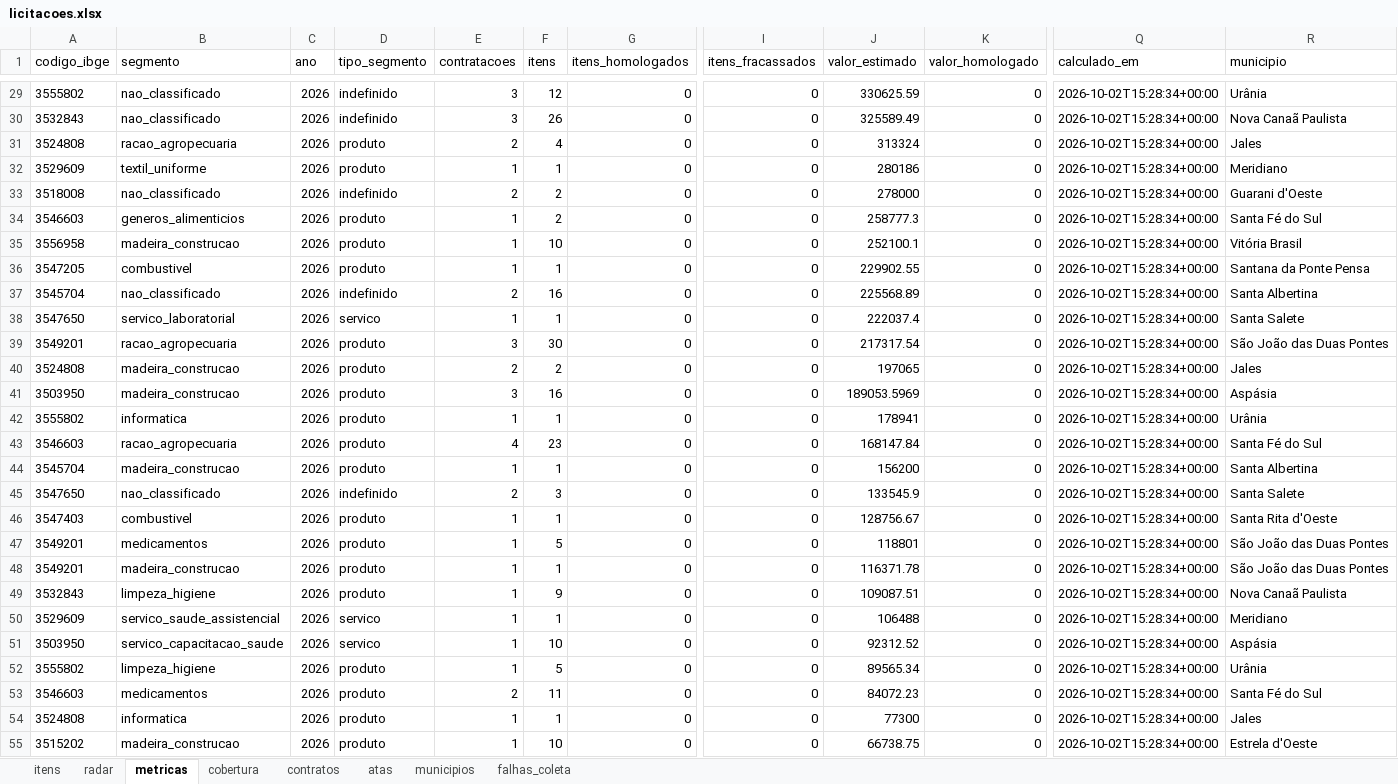
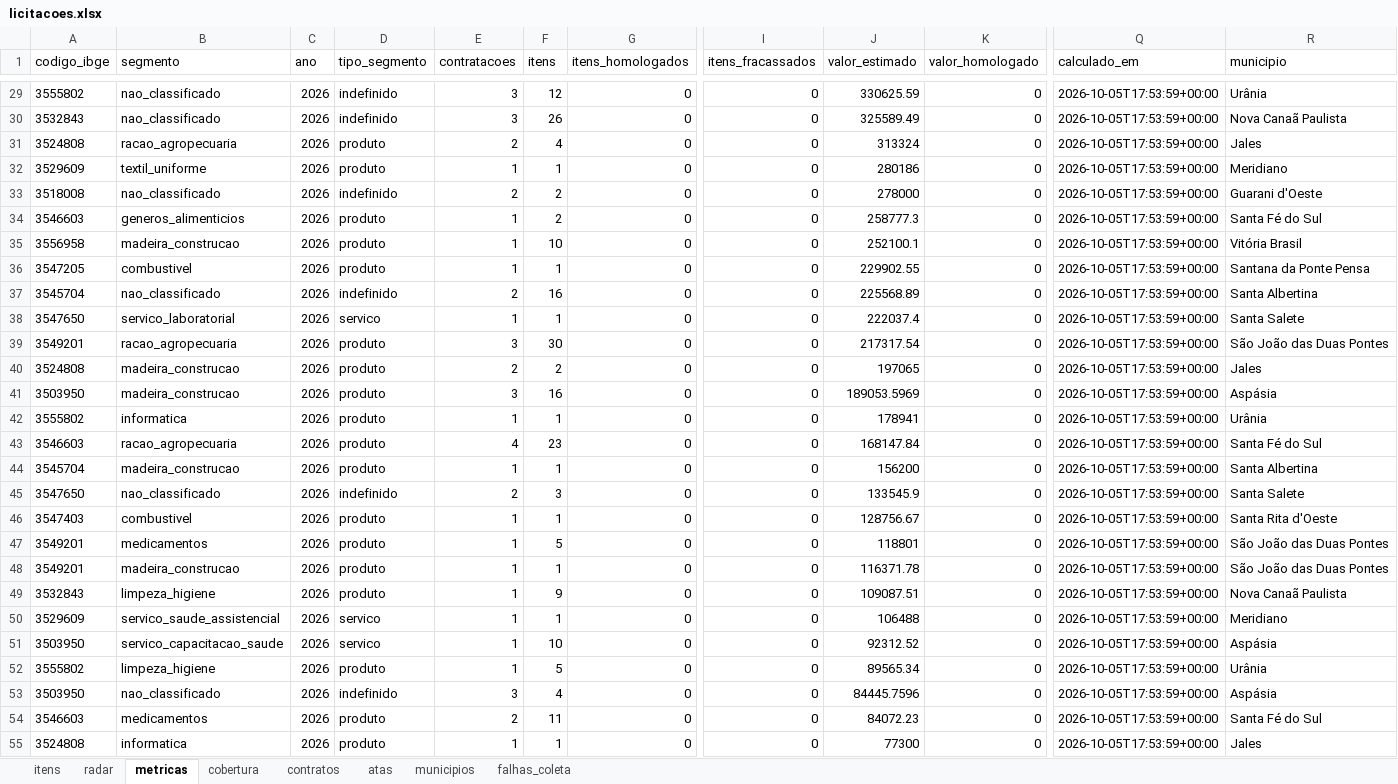
Before and after one commit to hub-ramos/licitacao, an Excel workbook: dados/licitacoes.xlsx, sheet metricas, drawn as a sheet; only a part is shown, gaps mark what is left out; values as stored, in another font and other column widths than the file's, no borders; the diff covers the shown part only; the diff names each change by its address in the sheet, - before the commit and + after, or states it on an @@ line.

```diff
--- a/dados/licitacoes.xlsx (sheet metricas)
+++ b/dados/licitacoes.xlsx (sheet metricas)
-Q29:Q55 (calculado_em): 2026-10-02T15:28:34+00:00
+Q29:Q55 (calculado_em): 2026-10-05T17:53:59+00:00
-A53 (codigo_ibge): 3546603
+A53 (codigo_ibge): 3503950
-B53 (segmento): medicamentos
+B53 (segmento): nao_classificado
-D53 (tipo_segmento): produto
+D53 (tipo_segmento): indefinido
-E53 (contratacoes): 2
+E53 (contratacoes): 3
-F53 (itens): 11
+F53 (itens): 4
-J53 (valor_estimado): 84072.23
+J53 (valor_estimado): 84445.7596
-R53 (municipio): Santa Fé do Sul
+R53 (municipio): Aspásia
-A54 (codigo_ibge): 3524808
+A54 (codigo_ibge): 3546603
-B54 (segmento): informatica
+B54 (segmento): medicamentos
-E54 (contratacoes): 1
+E54 (contratacoes): 2
-F54 (itens): 1
+F54 (itens): 11
-J54 (valor_estimado): 77300
+J54 (valor_estimado): 84072.23
-R54 (municipio): Jales
+R54 (municipio): Santa Fé do Sul
-A55 (codigo_ibge): 3515202
+A55 (codigo_ibge): 3524808
-B55 (segmento): madeira_construcao
+B55 (segmento): informatica
-F55 (itens): 10
+F55 (itens): 1
-J55 (valor_estimado): 66738.75
+J55 (valor_estimado): 77300
-R55 (municipio): Estrela d'Oeste
+R55 (municipio): Jales
```
Also changed, not shown: 211 edited cells elsewhere in this sheet, sheet itens, sheet radar, 5 other files.
